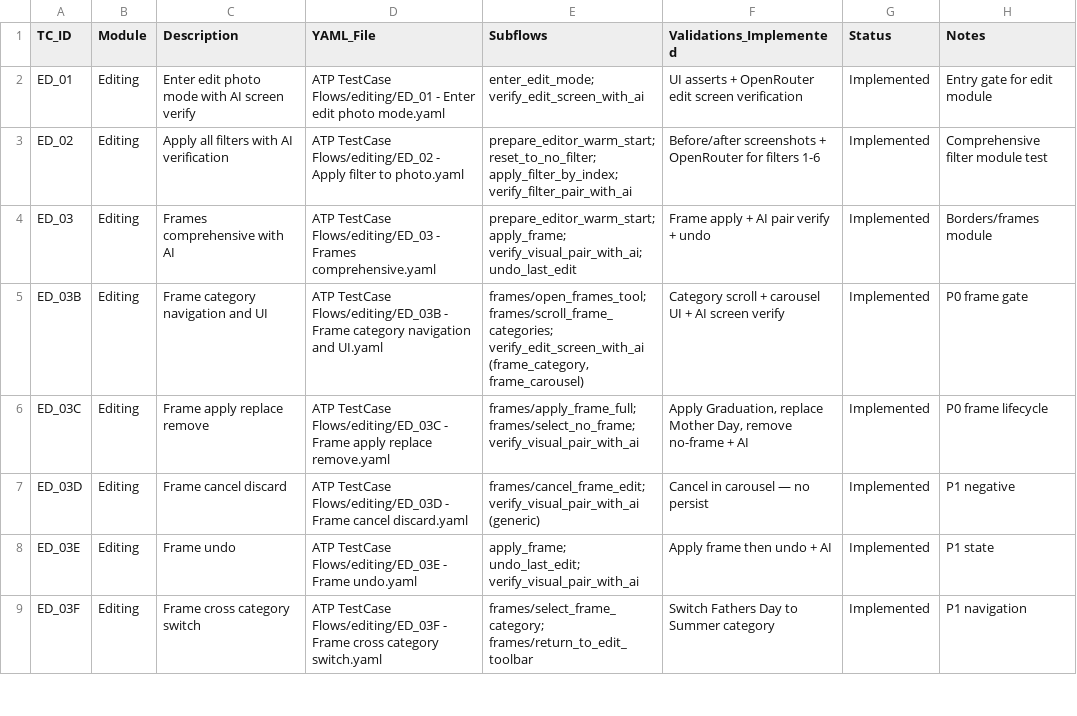
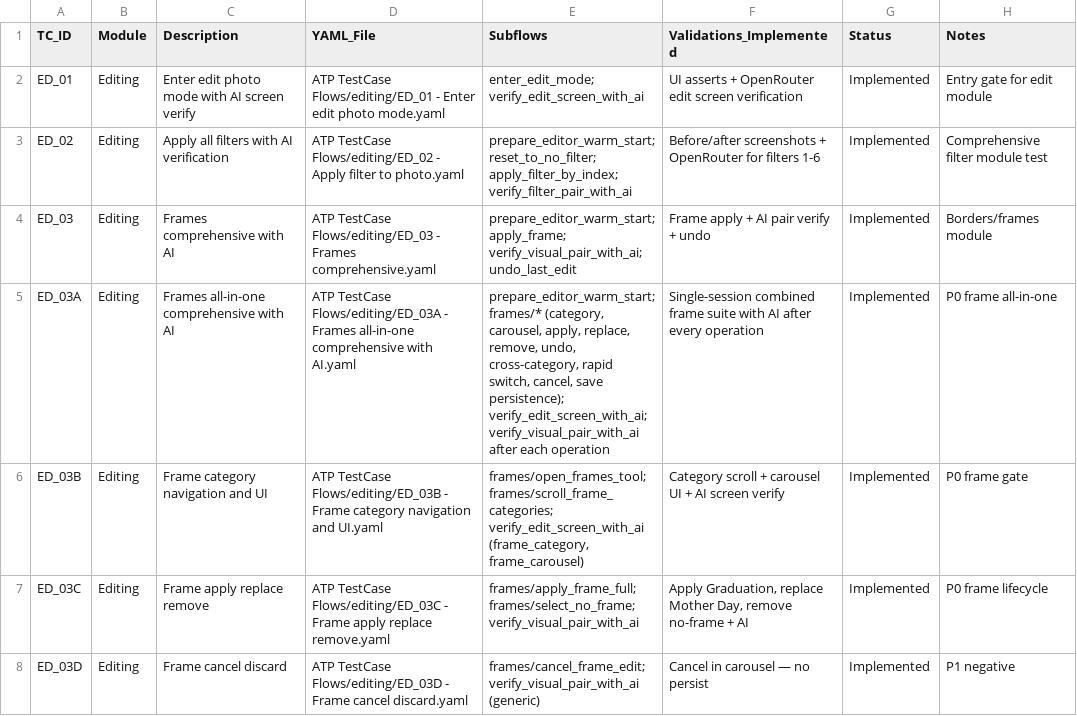
Before and after one commit to testing71794-cloud/Kodak-Step-print-Android, a CSV file: ATP TestCase Flows/editing/atp_editing_mapping.csv, drawn as a sheet; only a part is shown; the shorter side is filled out with more unchanged rows; the diff names each change by its address in the sheet, - before the commit and + after, or states it on an @@ line.

```diff
--- a/ATP TestCase Flows/editing/atp_editing_mapping.csv
+++ b/ATP TestCase Flows/editing/atp_editing_mapping.csv
+row 5: ED_03A | Editing | Frames all-in-one comprehensive with AI | ATP TestCase Flows/editing/ED_03A - Frames all-in-one comprehensive with AI.yaml | prepare_editor_warm_start; frames/* (category, carousel, apply, replace, remove, undo, cross-category, rapid switch, cancel, save persistence); verify_edit_screen_with_ai; verify_visual_pair_with_ai after each operation | Single-session combined frame suite with AI after every operation | Implemented | P0 frame all-in-one
```
Also changed, not shown: 53 other files.
